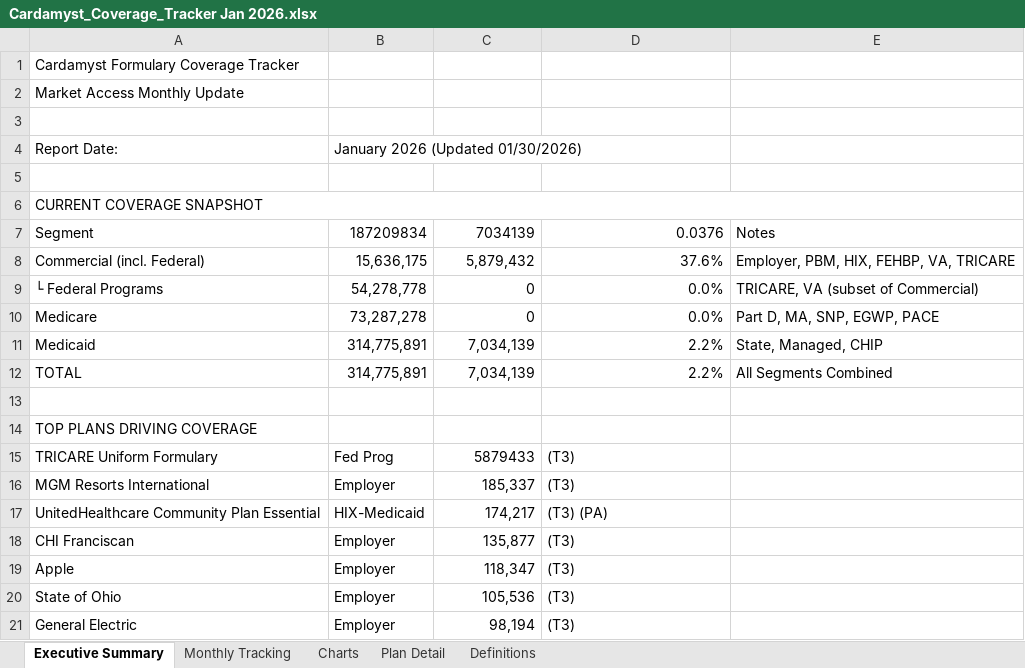
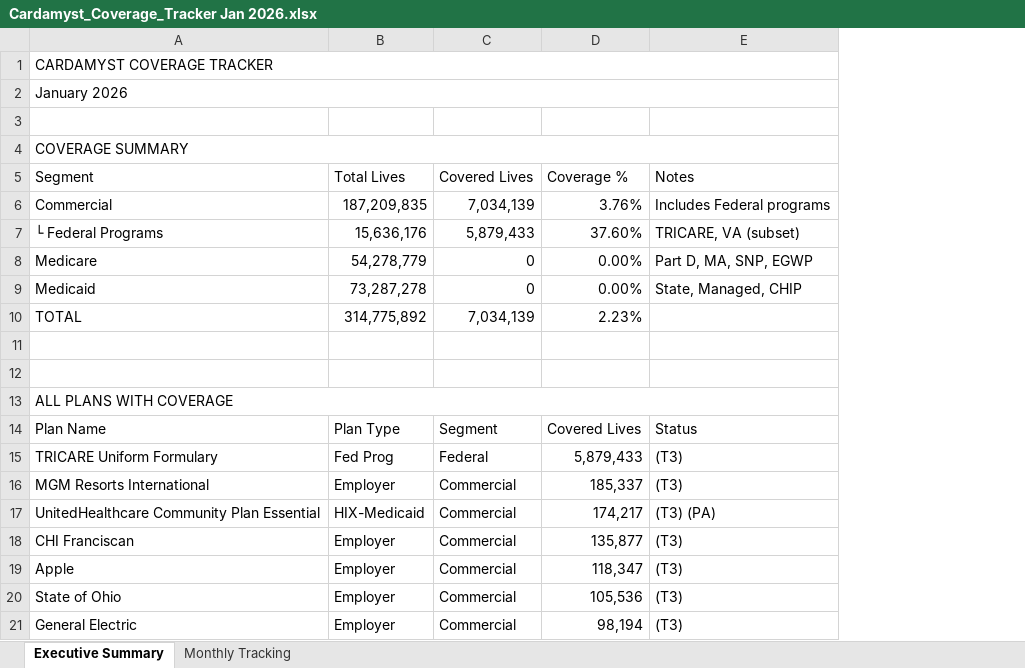
Before and after one commit to jferrante22/Monthly-Lives-Reporting, an Excel workbook: Cardamyst_Coverage_Tracker Jan 2026.xlsx, sheet Executive Summary, drawn as a sheet; only a part is shown; values as stored, in another font and other column widths than the file's, no cell formats; removed rows and columns are numbered as before the commit, all else as after; the diff covers the shown part only; the diff names each change by its address in the sheet, - before the commit and + after, or states it on an @@ line.

```diff
--- a/Cardamyst_Coverage_Tracker Jan 2026.xlsx (sheet Executive Summary)
+++ b/Cardamyst_Coverage_Tracker Jan 2026.xlsx (sheet Executive Summary)
-sheet tab: Charts
-sheet tab: Plan Detail
-sheet tab: Definitions
+column C, rows 15-21: Federal | Commercial | Commercial | Commercial | Commercial | Commercial | Commercial
-column E, empty
-A1: Cardamyst Formulary Coverage Tracker
+A1: CARDAMYST COVERAGE TRACKER
+A1:E1 merged
-A2: Market Access Monthly Update
+A2: January 2026
+A2:E2 merged
-row 4: Report Date: | January 2026 (Updated 01/30/2026)
+row 4: COVERAGE SUMMARY
+row 5: Segment | Total Lives | Covered Lives | Coverage % | Notes
+row 6: Commercial | 187,209,835 | 7,034,139 | 3.76% | Includes Federal programs
+row 7: └ Federal Programs | 15,636,176 | 5,879,433 | 37.60% | TRICARE, VA (subset)
+row 8: Medicare | 54,278,779 | 0 | 0.00% | Part D, MA, SNP, EGWP
+row 9: Medicaid | 73,287,278 | 0 | 0.00% | State, Managed, CHIP
+row 10: TOTAL | 314,775,892 | 7,034,139 | 2.23%
-row 6: CURRENT COVERAGE SNAPSHOT
-row 7: Segment | 187209834 | 7034139 | 0.0376 | Notes
-row 8: Commercial (incl. Federal) | 15,636,175 | 5,879,432 | 37.6% | Employer, PBM, HIX, FEHBP, VA, TRICARE
-row 9: └ Federal Programs | 54,278,778 | 0 | 0.0% | TRICARE, VA (subset of Commercial)
-row 10: Medicare | 73,287,278 | 0 | 0.0% | Part D, MA, SNP, EGWP, PACE
-row 11: Medicaid | 314,775,891 | 7,034,139 | 2.2% | State, Managed, CHIP
-row 12: TOTAL | 314,775,891 | 7,034,139 | 2.2% | All Segments Combined
-A13: TOP PLANS DRIVING COVERAGE
+A13: ALL PLANS WITH COVERAGE
+A13:E13 merged
+row 14: Plan Name | Plan Type | Segment | Covered Lives | Status
-D15: 5879433
+D15: 5,879,433
```
Also changed, not shown: 16 added rows and 2 edited cells elsewhere in this sheet, sheet Monthly Tracking, cell formats, charts or pictures.
